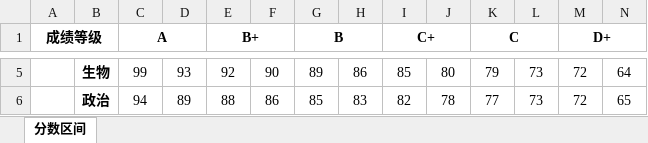
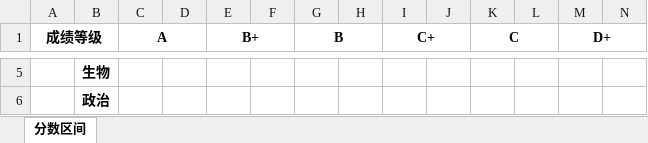
Before and after one commit to Nativu5/Transform_Grade, an Excel workbook: 分数区间.xlsx, sheet 分数区间, drawn as a sheet; only a part is shown, gaps mark what is left out; values as stored, in another font and other column widths than the file's, no borders; the diff covers the shown part only; the diff names each change by its address in the sheet, - before the commit and + after, or states it on an @@ line.

```diff
--- a/分数区间.xlsx (sheet 分数区间)
+++ b/分数区间.xlsx (sheet 分数区间)
-C5 (A): 99
+C5 (A): (empty)
-D5: 93
+D5: (empty)
-E5 (B+): 92
+E5 (B+): (empty)
-F5: 90
+F5: (empty)
-G5 (B): 89
+G5 (B): (empty)
-H5: 86
+H5: (empty)
-I5 (C+): 85
+I5 (C+): (empty)
-J5: 80
+J5: (empty)
-K5 (C): 79
+K5 (C): (empty)
-L5:L6: 73
+L5:L6: (empty)
-M5:M6 (D+): 72
+M5:M6 (D+): (empty)
-N5: 64
+N5: (empty)
-C6 (A): 94
+C6 (A): (empty)
-D6: 89
+D6: (empty)
-E6 (B+): 88
+E6 (B+): (empty)
-F6: 86
+F6: (empty)
-G6 (B): 85
+G6 (B): (empty)
-H6: 83
+H6: (empty)
-I6 (C+): 82
+I6 (C+): (empty)
-J6: 78
+J6: (empty)
-K6 (C): 77
+K6 (C): (empty)
-N6: 65
+N6: (empty)
```
Also changed, not shown: 72 edited cells elsewhere in this sheet, 1 other file.
